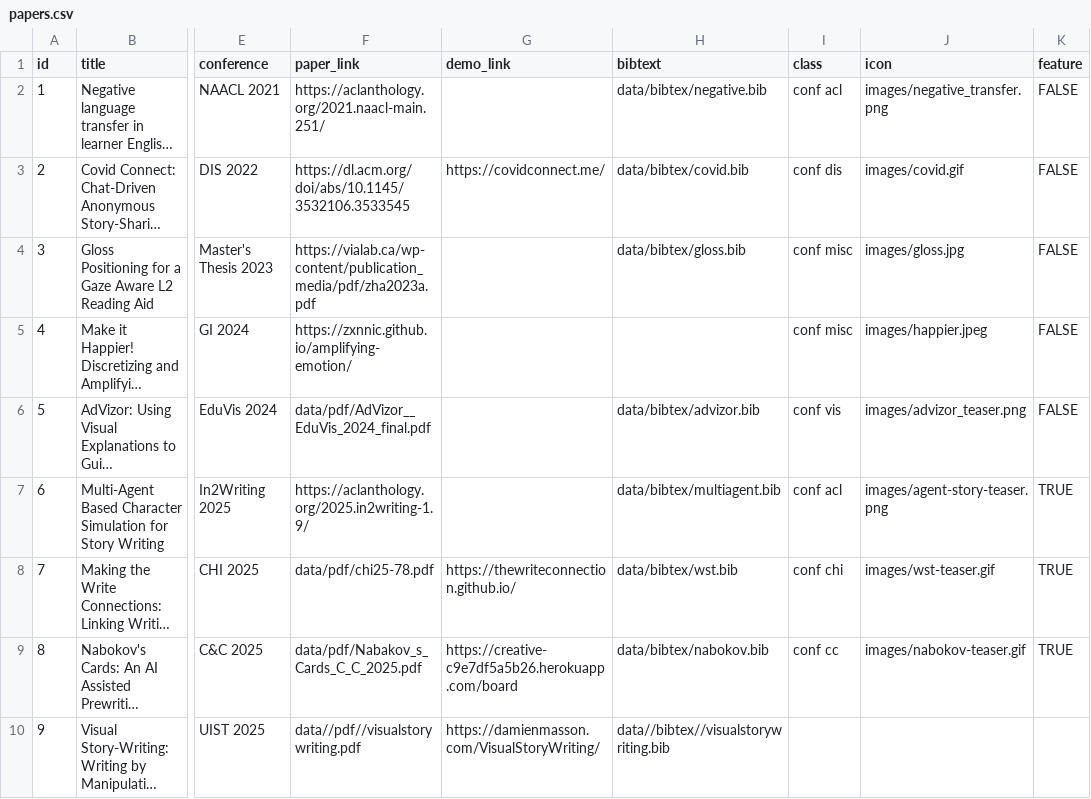
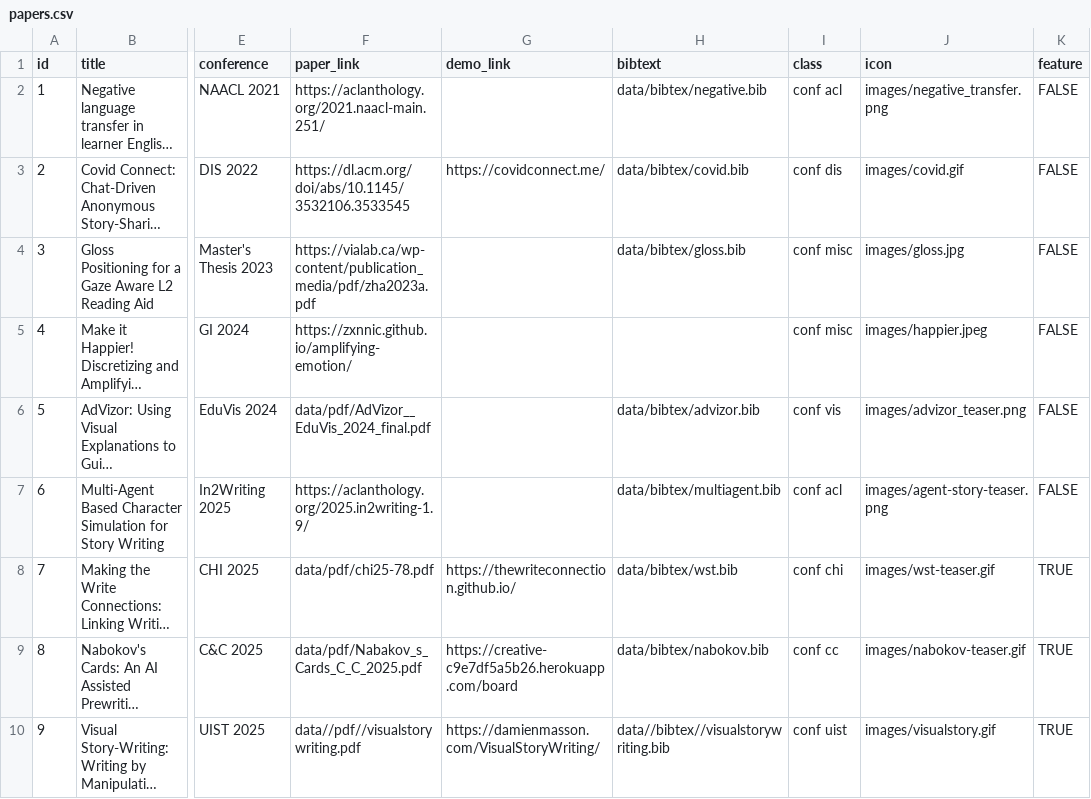
Before and after one commit to zxnnic/zxnnic.github.io, a CSV file: papers.csv, drawn as a sheet; only a part is shown, gaps mark what is left out; long unchanged cells end in …; the diff names each change by its address in the sheet, - before the commit and + after, or states it on an @@ line.

```diff
--- a/papers.csv
+++ b/papers.csv
-K7 (feature): TRUE
+K7 (feature): FALSE
-I10 (class): (empty)
+I10 (class): conf uist
-J10 (icon): (empty)
+J10 (icon): images/visualstory.gif
-K10 (feature): (empty)
+K10 (feature): TRUE
```
Also changed, not shown: 3 other files.
